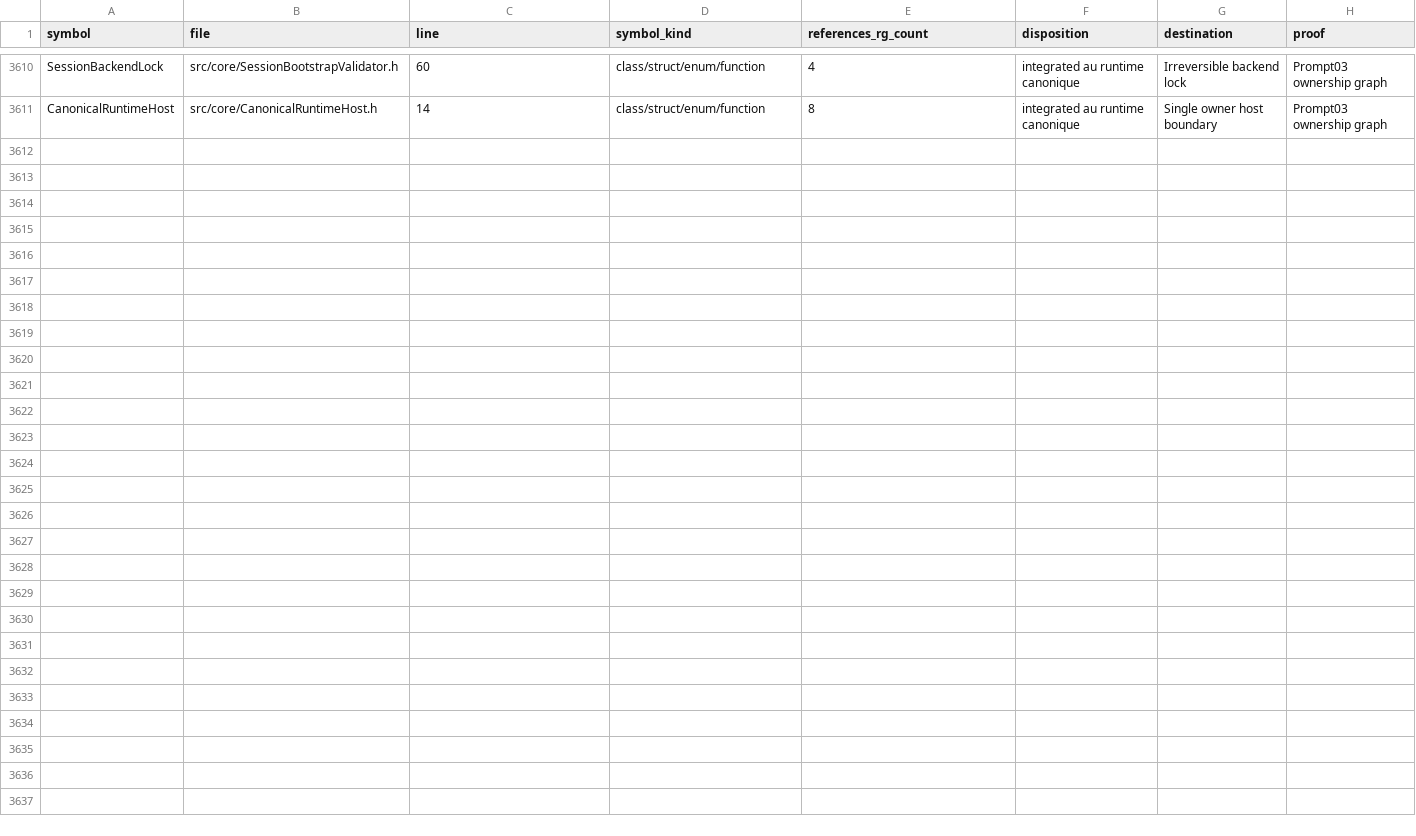
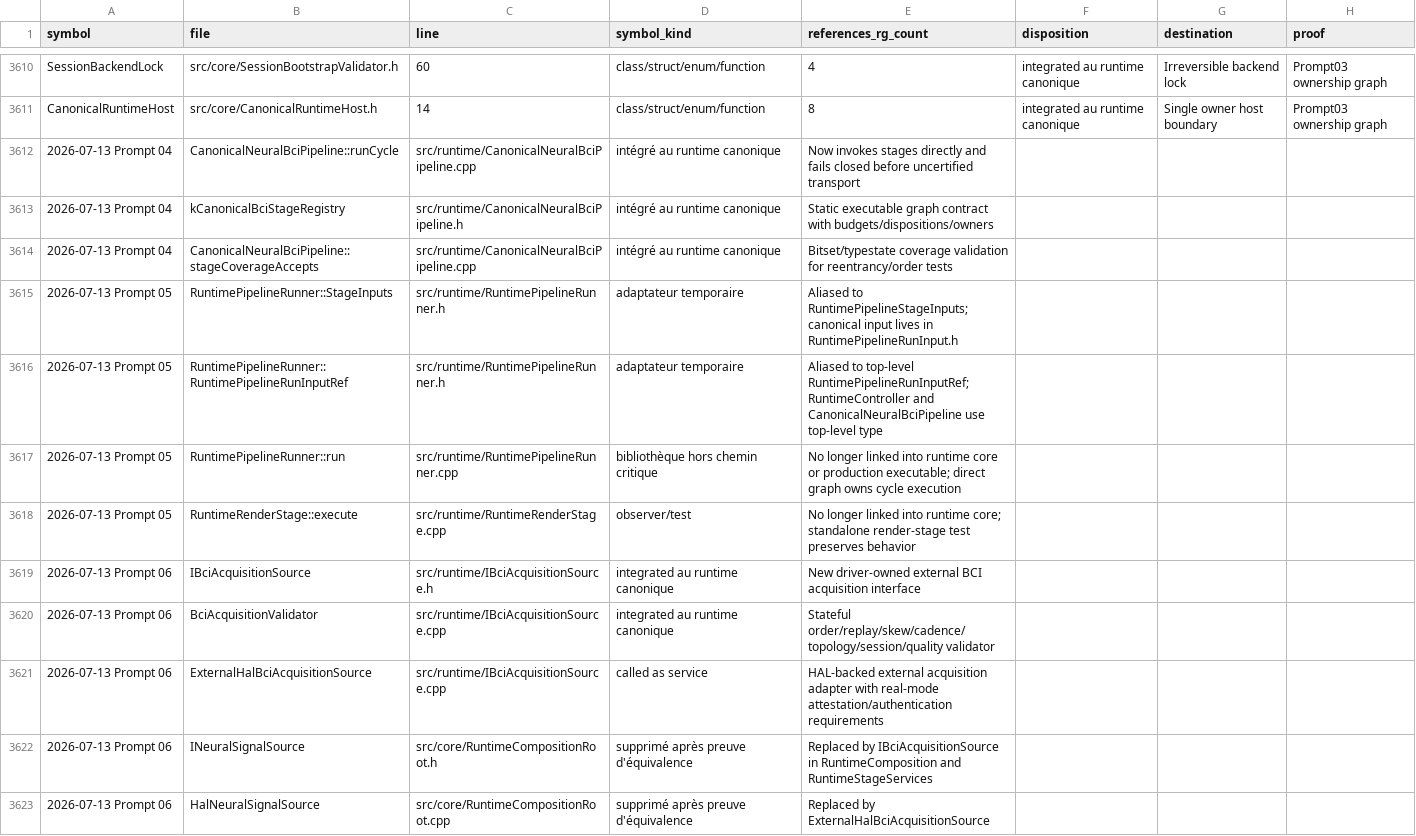
Before and after one commit to jeffreyalthot/Neuro_nano_device_pipline_DNXR, a CSV file: docs/runtime_unification/DNXR_SYMBOL_PRESERVATION_MANIFEST.csv, drawn as a sheet; only a part is shown, gaps mark what is left out; the diff covers the shown part only.

Commit message:
Add causal BCI motor intent stage

```diff
--- a/docs/runtime_unification/DNXR_SYMBOL_PRESERVATION_MANIFEST.csv
+++ b/docs/runtime_unification/DNXR_SYMBOL_PRESERVATION_MANIFEST.csv
@@ -3611 +3611,13 @@ SessionBackendLock,src/core/SessionBootstrapValidator.h,60,class/struct/enum/fun
 CanonicalRuntimeHost,src/core/CanonicalRuntimeHost.h,14,class/struct/enum/function,8,integrated au runtime canonique,Single owner host boundary,Prompt03 ownership graph
+2026-07-13 Prompt 04,CanonicalNeuralBciPipeline::runCycle,src/runtime/CanonicalNeuralBciPipeline.cpp,intégré au runtime canonique,Now invokes stages directly and fails closed before uncertified transport
+2026-07-13 Prompt 04,kCanonicalBciStageRegistry,src/runtime/CanonicalNeuralBciPipeline.h,intégré au runtime canonique,Static executable graph contract with budgets/dispositions/owners
+2026-07-13 Prompt 04,CanonicalNeuralBciPipeline::stageCoverageAccepts,src/runtime/CanonicalNeuralBciPipeline.cpp,intégré au runtime canonique,Bitset/typestate coverage validation for reentrancy/order tests
+2026-07-13 Prompt 05,RuntimePipelineRunner::StageInputs,src/runtime/RuntimePipelineRunner.h,adaptateur temporaire,Aliased to RuntimePipelineStageInputs; canonical input lives in RuntimePipelineRunInput.h
+2026-07-13 Prompt 05,RuntimePipelineRunner::RuntimePipelineRunInputRef,src/runtime/RuntimePipelineRunner.h,adaptateur temporaire,Aliased to top-level RuntimePipelineRunInputRef; RuntimeController and CanonicalNeuralBciPipeline use top-level type
+2026-07-13 Prompt 05,RuntimePipelineRunner::run,src/runtime/RuntimePipelineRunner.cpp,bibliothèque hors chemin critique,No longer linked into runtime core or production executable; direct graph owns cycle execution
+2026-07-13 Prompt 05,RuntimeRenderStage::execute,src/runtime/RuntimeRenderStage.cpp,observer/test,No longer linked into runtime core; standalone render-stage test preserves behavior
+2026-07-13 Prompt 06,IBciAcquisitionSource,src/runtime/IBciAcquisitionSource.h,integrated au runtime canonique,New driver-owned external BCI acquisition interface
+2026-07-13 Prompt 06,BciAcquisitionValidator,src/runtime/IBciAcquisitionSource.cpp,integrated au runtime canonique,Stateful order/replay/skew/cadence/topology/session/quality validator
+2026-07-13 Prompt 06,ExternalHalBciAcquisitionSource,src/runtime/IBciAcquisitionSource.cpp,called as service,HAL-backed external acquisition adapter with real-mode attestation/authentication requirements
+2026-07-13 Prompt 06,INeuralSignalSource,src/core/RuntimeCompositionRoot.h,supprimé après preuve d'équivalence,Replaced by IBciAcquisitionSource in RuntimeComposition and RuntimeStageServices
+2026-07-13 Prompt 06,HalNeuralSignalSource,src/core/RuntimeCompositionRoot.cpp,supprimé après preuve d'équivalence,Replaced by ExternalHalBciAcquisitionSource
```
Also changed, not shown: 12 added rows elsewhere in this file, docs/runtime_unification/DNXR_FILE_DISPOSITION_MANIFEST.csv, docs/runtime_unification/DNXR_REQUIREMENTS_TRACEABILITY.csv, 42 other files.
